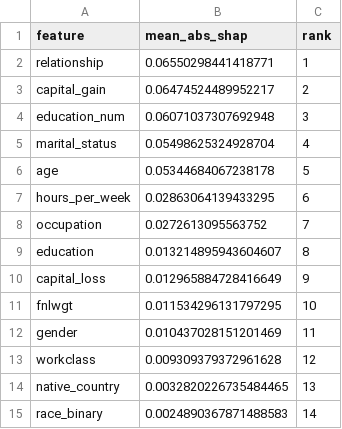
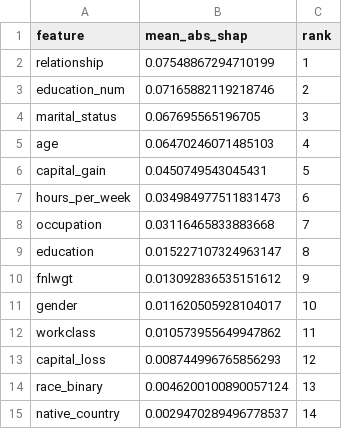
Before and after one commit to Yash838521/FAIR-ML, a CSV file: results/shap_importance.csv, drawn as a sheet.

```diff
--- a/results/shap_importance.csv
+++ b/results/shap_importance.csv
@@ -1,15 +1,15 @@
 feature,mean_abs_shap,rank
-relationship,0.06550298441418771,1
-capital_gain,0.06474524489952217,2
-education_num,0.06071037307692948,3
-marital_status,0.05498625324928704,4
-age,0.05344684067238178,5
-hours_per_week,0.02863064139433295,6
-occupation,0.0272613095563752,7
-education,0.013214895943604607,8
-capital_loss,0.012965884728416649,9
-fnlwgt,0.011534296131797295,10
-gender,0.010437028151201469,11
-workclass,0.009309379372961628,12
-native_country,0.0032820226735484465,13
-race_binary,0.0024890367871488583,14
+relationship,0.07548867294710199,1
+education_num,0.07165882119218746,2
+marital_status,0.067695565196705,3
+age,0.06470246071485103,4
+capital_gain,0.0450749543045431,5
+hours_per_week,0.034984977511831473,6
+occupation,0.03116465833883668,7
+education,0.015227107324963147,8
+fnlwgt,0.013092836535151612,9
+gender,0.011620505928104017,10
+workclass,0.010573955649947862,11
+capital_loss,0.008744996765856293,12
+race_binary,0.0046200100890057124,13
+native_country,0.0029470289496778537,14
```
Also changed, not shown: results/intersectional_bias.csv, results/shap_by_group.csv, 19 other files.
